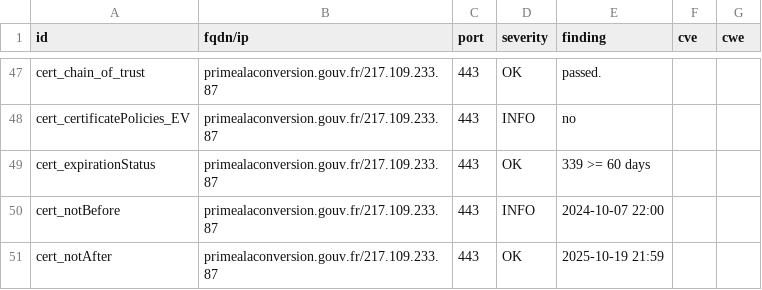
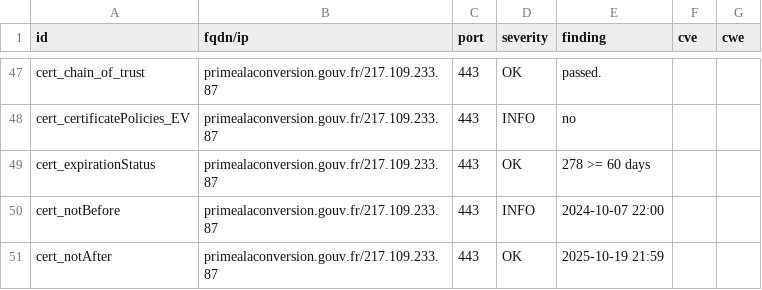
Before and after one commit to GKO-org/dashlordPrd8, a CSV file: results/aHR0cHM6Ly9wcmltZWFsYWNvbnZlcnNpb24uZ291di5mcg==/testssl.csv, drawn as a sheet; only a part is shown, gaps mark what is left out.

```diff
--- a/results/aHR0cHM6Ly9wcmltZWFsYWNvbnZlcnNpb24uZ291di5mcg==/testssl.csv
+++ b/results/aHR0cHM6Ly9wcmltZWFsYWNvbnZlcnNpb24uZ291di5mcg==/testssl.csv
@@ -48,3 +48,3 @@
 "cert_certificatePolicies_EV","primealaconversion.gouv.fr/217.109.233.87","443","INFO","no","",""
-"cert_expirationStatus","primealaconversion.gouv.fr/217.109.233.87","443","OK","339 >= 60 days","",""
+"cert_expirationStatus","primealaconversion.gouv.fr/217.109.233.87","443","OK","278 >= 60 days","",""
 "cert_notBefore","primealaconversion.gouv.fr/217.109.233.87","443","INFO","2024-10-07 22:00","",""
```
Also changed, not shown: 9 other files.
